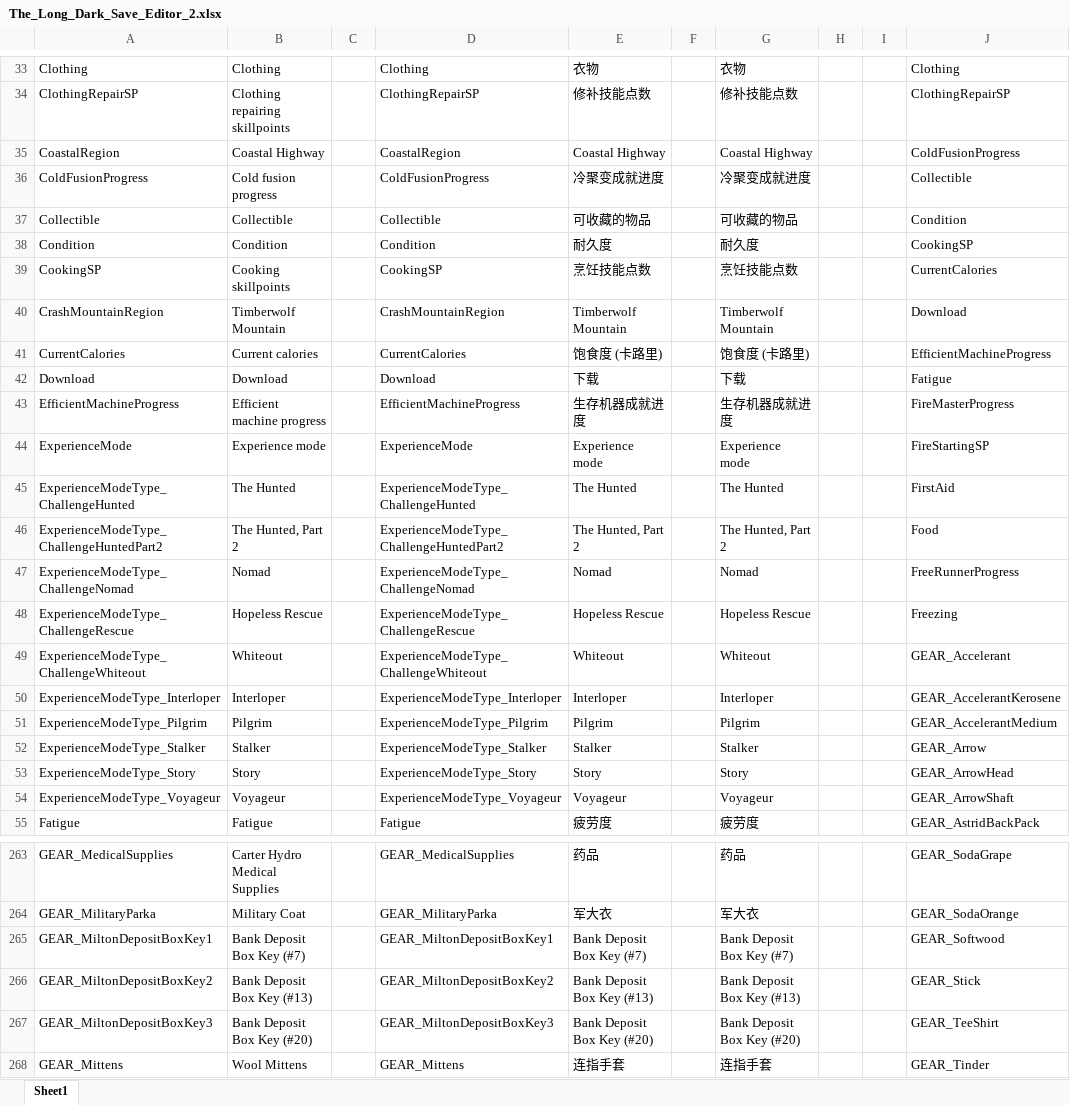
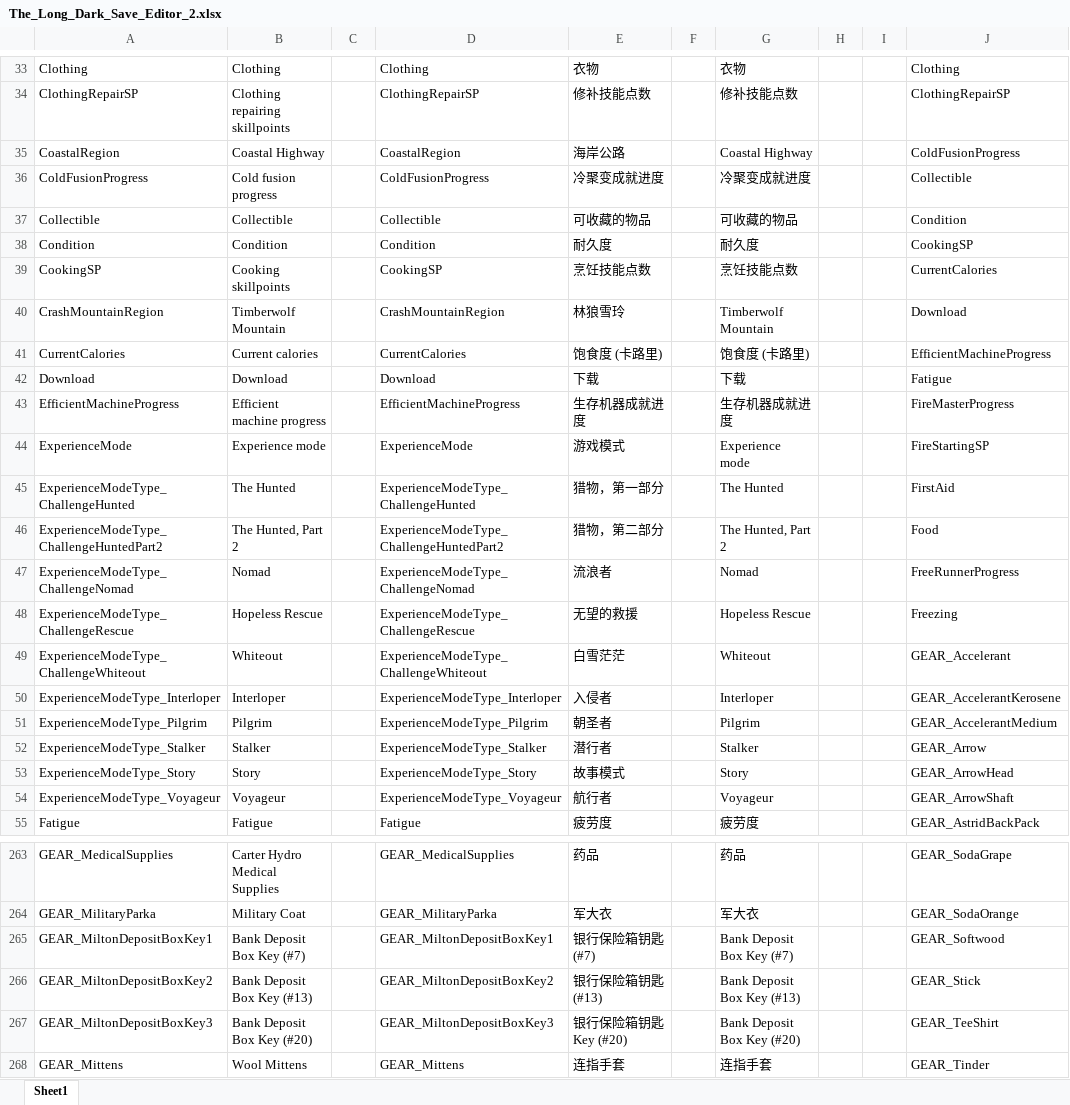
Before and after one commit to fgc0109/TheLongDarkSaveEditorTranslate, an Excel workbook: The_Long_Dark_Save_Editor_2.xlsx, sheet Sheet1, drawn as a sheet; only a part is shown, gaps mark what is left out; values as stored, in another font and other column widths than the file's, no borders; the diff covers the shown part only; the diff names each change by its address in the sheet, - before the commit and + after, or states it on an @@ line.

```diff
--- a/The_Long_Dark_Save_Editor_2.xlsx (sheet Sheet1)
+++ b/The_Long_Dark_Save_Editor_2.xlsx (sheet Sheet1)
-E35: Coastal Highway
+E35: 海岸公路
-E40: Timberwolf Mountain
+E40: 林狼雪玲
-E44: Experience mode
+E44: 游戏模式
-E45: The Hunted
+E45: 猎物，第一部分
-E46: The Hunted, Part 2
+E46: 猎物，第二部分
-E47: Nomad
+E47: 流浪者
-E48: Hopeless Rescue
+E48: 无望的救援
-E49: Whiteout
+E49: 白雪茫茫
-E50: Interloper
+E50: 入侵者
-E51: Pilgrim
+E51: 朝圣者
-E52: Stalker
+E52: 潜行者
-E53: Story
+E53: 故事模式
-E54: Voyageur
+E54: 航行者
-E265: Bank Deposit Box Key (#7)
+E265: 银行保险箱钥匙 (#7)
-E266: Bank Deposit Box Key (#13)
+E266: 银行保险箱钥匙 (#13)
-E267: Bank Deposit Box Key (#20)
+E267: 银行保险箱钥匙 Key (#20)
```
Also changed, not shown: 13 edited cells elsewhere in this sheet, 1 other file.
